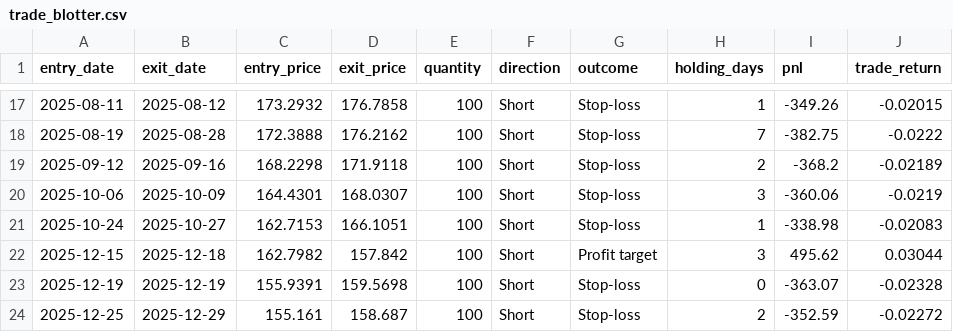
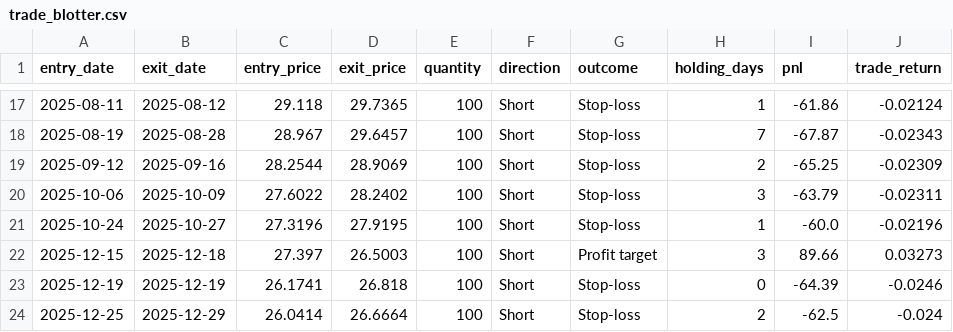
Before and after one commit to spy010301-crypto/533-web-spy, a CSV file: data/trade_blotter.csv, drawn as a sheet; only a part is shown, gaps mark what is left out; the diff covers the shown part only.

```diff
--- a/data/trade_blotter.csv
+++ b/data/trade_blotter.csv
@@ -17,8 +17,8 @@ entry_date,exit_date,entry_price,exit_price,quantity,direction,outcome,holding_d
-2025-08-11,2025-08-12,173.2932,176.7858,100,Short,Stop-loss,1,-349.26,-0.02015
-2025-08-19,2025-08-28,172.3888,176.2162,100,Short,Stop-loss,7,-382.75,-0.0222
-2025-09-12,2025-09-16,168.2298,171.9118,100,Short,Stop-loss,2,-368.2,-0.02189
-2025-10-06,2025-10-09,164.4301,168.0307,100,Short,Stop-loss,3,-360.06,-0.0219
-2025-10-24,2025-10-27,162.7153,166.1051,100,Short,Stop-loss,1,-338.98,-0.02083
-2025-12-15,2025-12-18,162.7982,157.842,100,Short,Profit target,3,495.62,0.03044
-2025-12-19,2025-12-19,155.9391,159.5698,100,Short,Stop-loss,0,-363.07,-0.02328
-2025-12-25,2025-12-29,155.161,158.687,100,Short,Stop-loss,2,-352.59,-0.02272
+2025-08-11,2025-08-12,29.118,29.7365,100,Short,Stop-loss,1,-61.86,-0.02124
+2025-08-19,2025-08-28,28.967,29.6457,100,Short,Stop-loss,7,-67.87,-0.02343
+2025-09-12,2025-09-16,28.2544,28.9069,100,Short,Stop-loss,2,-65.25,-0.02309
+2025-10-06,2025-10-09,27.6022,28.2402,100,Short,Stop-loss,3,-63.79,-0.02311
+2025-10-24,2025-10-27,27.3196,27.9195,100,Short,Stop-loss,1,-60.0,-0.02196
+2025-12-15,2025-12-18,27.397,26.5003,100,Short,Profit target,3,89.66,0.03273
+2025-12-19,2025-12-19,26.1741,26.818,100,Short,Stop-loss,0,-64.39,-0.0246
+2025-12-25,2025-12-29,26.0414,26.6664,100,Short,Stop-loss,2,-62.5,-0.024
```
Also changed, not shown: 2 added rows, 2 removed rows and 73 edited cells elsewhere in this file, data/equity.csv, data/price_data.csv, 6 other files.
